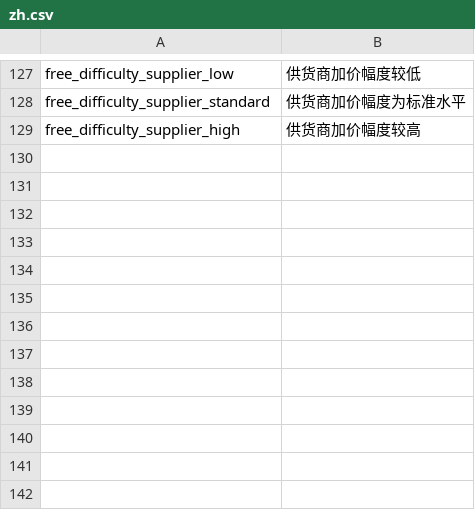
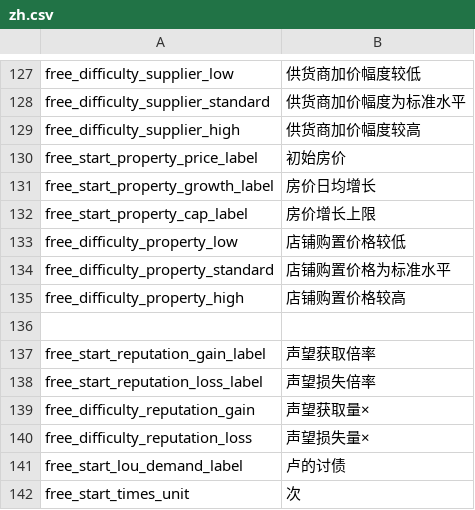
Before and after one commit to xice-1201/XicesBetterExperience, a CSV file: Localization/zh.csv, drawn as a sheet; only a part is shown, gaps mark what is left out.

```diff
--- a/Localization/zh.csv
+++ b/Localization/zh.csv
@@ -129 +129,14 @@ free_difficulty_supplier_standard,供货商加价幅度为标准水平
 free_difficulty_supplier_high,供货商加价幅度较高
+free_start_property_price_label,初始房价
+free_start_property_growth_label,房价日均增长
+free_start_property_cap_label,房价增长上限
+free_difficulty_property_low,店铺购置价格较低
+free_difficulty_property_standard,店铺购置价格为标准水平
+free_difficulty_property_high,店铺购置价格较高
+
+free_start_reputation_gain_label,声望获取倍率
+free_start_reputation_loss_label,声望损失倍率
+free_difficulty_reputation_gain,声望获取量×
+free_difficulty_reputation_loss,声望损失量×
+free_start_lou_demand_label,卢的讨债
+free_start_times_unit,次
```
Also changed, not shown: Localization/en.csv, 12 other files.
